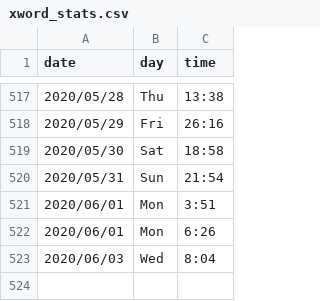
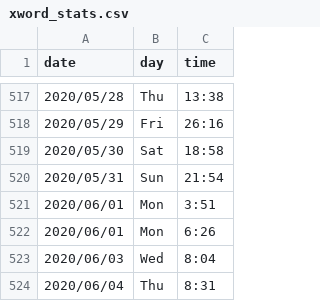
Before and after one commit to kunalkamath/kunalkamath.github.io, a CSV file: xword_stats.csv, drawn as a sheet; only a part is shown, gaps mark what is left out.

Commit message:
jun4

```diff
--- a/xword_stats.csv
+++ b/xword_stats.csv
@@ -523 +523,2 @@ date,day,time
 2020/06/03,Wed, 8:04
+2020/06/04,Thu, 8:31
```
